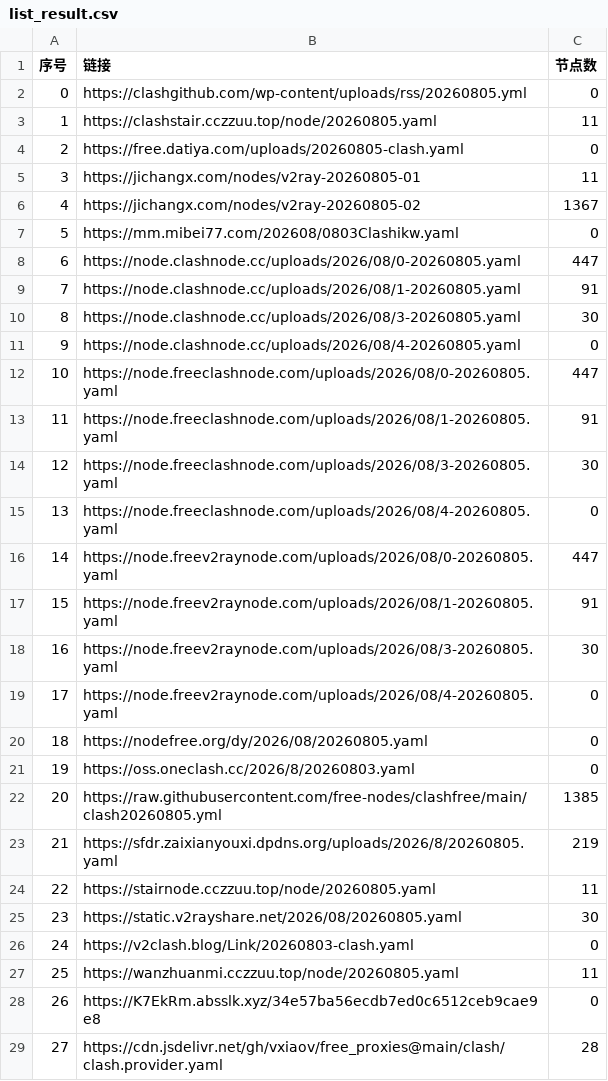
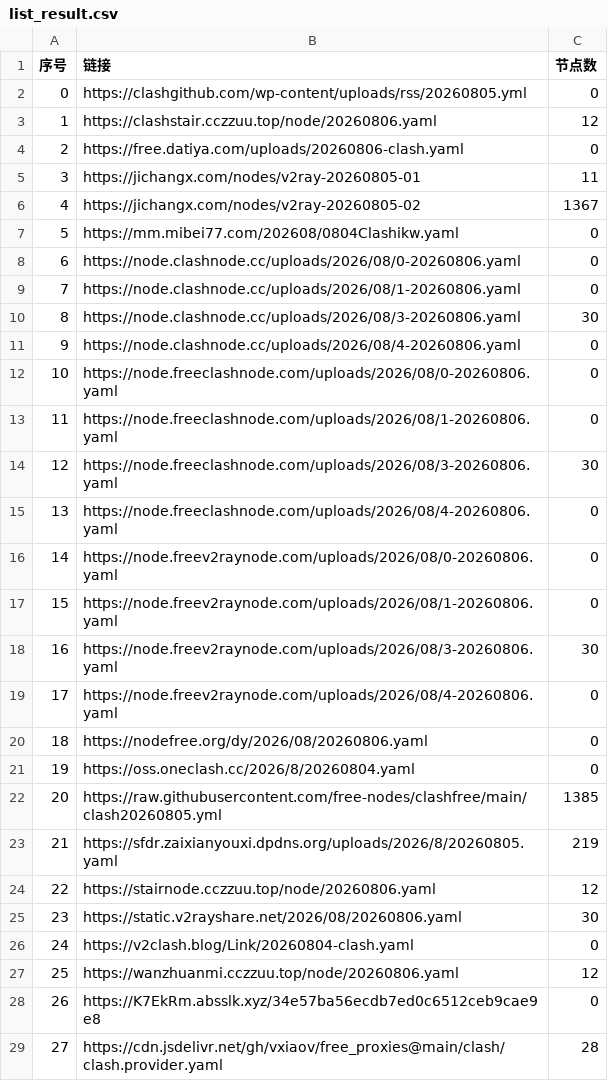
Before and after one commit to yffs118/clashcode, a CSV file: list_result.csv, drawn as a sheet; only a part is shown; the diff covers the shown part only.

```diff
--- a/list_result.csv
+++ b/list_result.csv
@@ -2,27 +2,27 @@
 0,https://clashgithub.com/wp-content/uploads/rss/20260805.yml,0
-1,https://clashstair.cczzuu.top/node/20260805.yaml,11
-2,https://free.datiya.com/uploads/20260805-clash.yaml,0
+1,https://clashstair.cczzuu.top/node/20260806.yaml,12
+2,https://free.datiya.com/uploads/20260806-clash.yaml,0
 3,https://jichangx.com/nodes/v2ray-20260805-01,11
 4,https://jichangx.com/nodes/v2ray-20260805-02,1367
-5,https://mm.mibei77.com/202608/0803Clashikw.yaml,0
-6,https://node.clashnode.cc/uploads/2026/08/0-20260805.yaml,447
-7,https://node.clashnode.cc/uploads/2026/08/1-20260805.yaml,91
-8,https://node.clashnode.cc/uploads/2026/08/3-20260805.yaml,30
-9,https://node.clashnode.cc/uploads/2026/08/4-20260805.yaml,0
-10,https://node.freeclashnode.com/uploads/2026/08/0-20260805.yaml,447
-11,https://node.freeclashnode.com/uploads/2026/08/1-20260805.yaml,91
-12,https://node.freeclashnode.com/uploads/2026/08/3-20260805.yaml,30
-13,https://node.freeclashnode.com/uploads/2026/08/4-20260805.yaml,0
-14,https://node.freev2raynode.com/uploads/2026/08/0-20260805.yaml,447
-15,https://node.freev2raynode.com/uploads/2026/08/1-20260805.yaml,91
-16,https://node.freev2raynode.com/uploads/2026/08/3-20260805.yaml,30
-17,https://node.freev2raynode.com/uploads/2026/08/4-20260805.yaml,0
-18,https://nodefree.org/dy/2026/08/20260805.yaml,0
-19,https://oss.oneclash.cc/2026/8/20260803.yaml,0
+5,https://mm.mibei77.com/202608/0804Clashikw.yaml,0
+6,https://node.clashnode.cc/uploads/2026/08/0-20260806.yaml,0
+7,https://node.clashnode.cc/uploads/2026/08/1-20260806.yaml,0
+8,https://node.clashnode.cc/uploads/2026/08/3-20260806.yaml,30
+9,https://node.clashnode.cc/uploads/2026/08/4-20260806.yaml,0
+10,https://node.freeclashnode.com/uploads/2026/08/0-20260806.yaml,0
+11,https://node.freeclashnode.com/uploads/2026/08/1-20260806.yaml,0
+12,https://node.freeclashnode.com/uploads/2026/08/3-20260806.yaml,30
+13,https://node.freeclashnode.com/uploads/2026/08/4-20260806.yaml,0
+14,https://node.freev2raynode.com/uploads/2026/08/0-20260806.yaml,0
+15,https://node.freev2raynode.com/uploads/2026/08/1-20260806.yaml,0
+16,https://node.freev2raynode.com/uploads/2026/08/3-20260806.yaml,30
+17,https://node.freev2raynode.com/uploads/2026/08/4-20260806.yaml,0
+18,https://nodefree.org/dy/2026/08/20260806.yaml,0
+19,https://oss.oneclash.cc/2026/8/20260804.yaml,0
 20,https://raw.githubusercontent.com/free-nodes/clashfree/main/clash20260805.yml,1385
 21,https://sfdr.zaixianyouxi.dpdns.org/uploads/2026/8/20260805.yaml,219
-22,https://stairnode.cczzuu.top/node/20260805.yaml,11
-23,https://static.v2rayshare.net/2026/08/20260805.yaml,30
-24,https://v2clash.blog/Link/20260803-clash.yaml,0
-25,https://wanzhuanmi.cczzuu.top/node/20260805.yaml,11
+22,https://stairnode.cczzuu.top/node/20260806.yaml,12
+23,https://static.v2rayshare.net/2026/08/20260806.yaml,30
+24,https://v2clash.blog/Link/20260804-clash.yaml,0
+25,https://wanzhuanmi.cczzuu.top/node/20260806.yaml,12
 26,https://K7EkRm.absslk.xyz/34e57ba56ecdb7ed0c6512ceb9cae9e8,0
```
Also changed, not shown: 21 edited cells elsewhere in this file, 37 other files.
